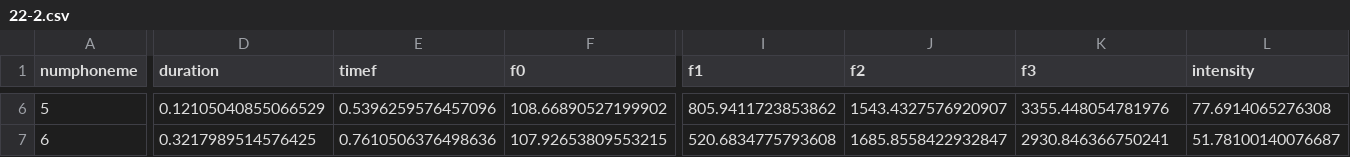
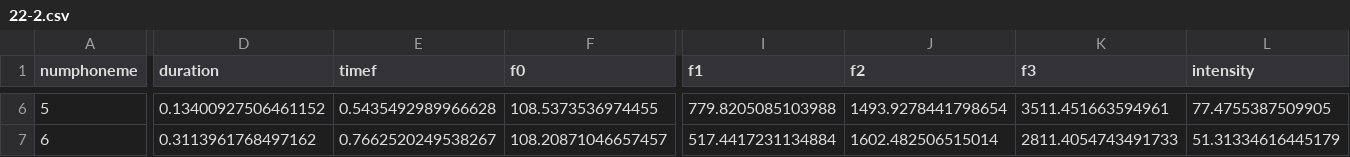
Before and after one commit to angelgardt/accent-reduction-app, a CSV file: data/features/subj1/22-2.csv, drawn as a sheet; only a part is shown, gaps mark what is left out; the diff covers the shown part only; the diff names each change by its address in the sheet, - before the commit and + after, or states it on an @@ line.

```diff
--- a/data/features/subj1/22-2.csv
+++ b/data/features/subj1/22-2.csv
-D6 (duration): 0.12105040855066529
+D6 (duration): 0.13400927506461152
-E6 (timef): 0.5396259576457096
+E6 (timef): 0.5435492989966628
-F6 (f0): 108.66890527199902
+F6 (f0): 108.5373536974455
-I6 (f1): 805.9411723853862
+I6 (f1): 779.8205085103988
-J6 (f2): 1543.4327576920907
+J6 (f2): 1493.9278441798654
-K6 (f3): 3355.448054781976
+K6 (f3): 3511.451663594961
-L6 (intensity): 77.6914065276308
+L6 (intensity): 77.4755387509905
-D7 (duration): 0.3217989514576425
+D7 (duration): 0.3113961768497162
-E7 (timef): 0.7610506376498636
+E7 (timef): 0.7662520249538267
-F7 (f0): 107.92653809553215
+F7 (f0): 108.20871046657457
-I7 (f1): 520.6834775793608
+I7 (f1): 517.4417231134884
-J7 (f2): 1685.8558422932847
+J7 (f2): 1602.482506515014
-K7 (f3): 2930.846366750241
+K7 (f3): 2811.4054743491733
-L7 (intensity): 51.78100140076687
+L7 (intensity): 51.31334616445179
```
Also changed, not shown: 35 edited cells elsewhere in this file, data/features/subj1/10-1.csv, data/features/subj1/10-2.csv, 53 other files.
